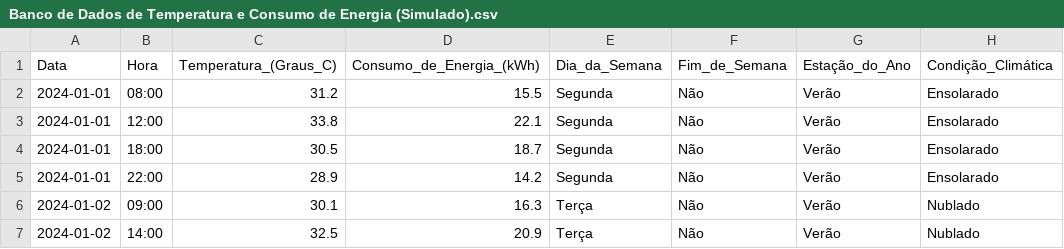
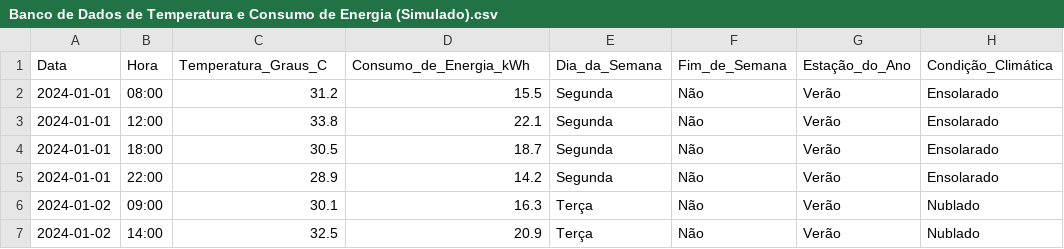
Before and after one commit to luke-lynx/Data-base, a CSV file: Banco de Dados de Temperatura e Consumo de Energia (Simulado).csv, drawn as a sheet; only a part is shown.

Commit message:
Update Banco de Dados de Temperatura e Consumo de Energia (Simulado).csv

```diff
--- a/Banco de Dados de Temperatura e Consumo de Energia (Simulado).csv
+++ b/Banco de Dados de Temperatura e Consumo de Energia (Simulado).csv
@@ -1,2 +1,2 @@
-Data,Hora,Temperatura_(Graus_C),Consumo_de_Energia_(kWh),Dia_da_Semana,Fim_de_Semana,Estação_do_Ano,Condição_Climática
+Data,Hora,Temperatura_Graus_C,Consumo_de_Energia_kWh,Dia_da_Semana,Fim_de_Semana,Estação_do_Ano,Condição_Climática
 2024-01-01,08:00,31.2,15.5,Segunda,Não,Verão,Ensolarado
```
